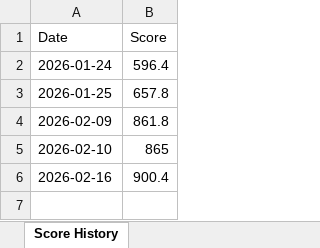
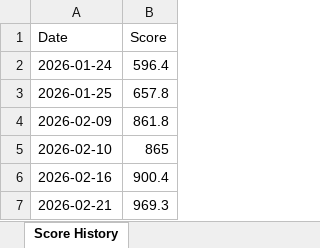
Before and after one commit to ChinZJ/VibeKat, an Excel workbook: scores.xlsx, sheet Score History, drawn as a sheet; values as stored, in another font and other column widths than the file's, no borders; the diff names each change by its address in the sheet, - before the commit and + after, or states it on an @@ line.

```diff
--- a/scores.xlsx (sheet Score History)
+++ b/scores.xlsx (sheet Score History)
+row 7: 2026-02-21 | 969.3
```
Also changed, not shown: solution_dates.xlsx, 16 other files.
